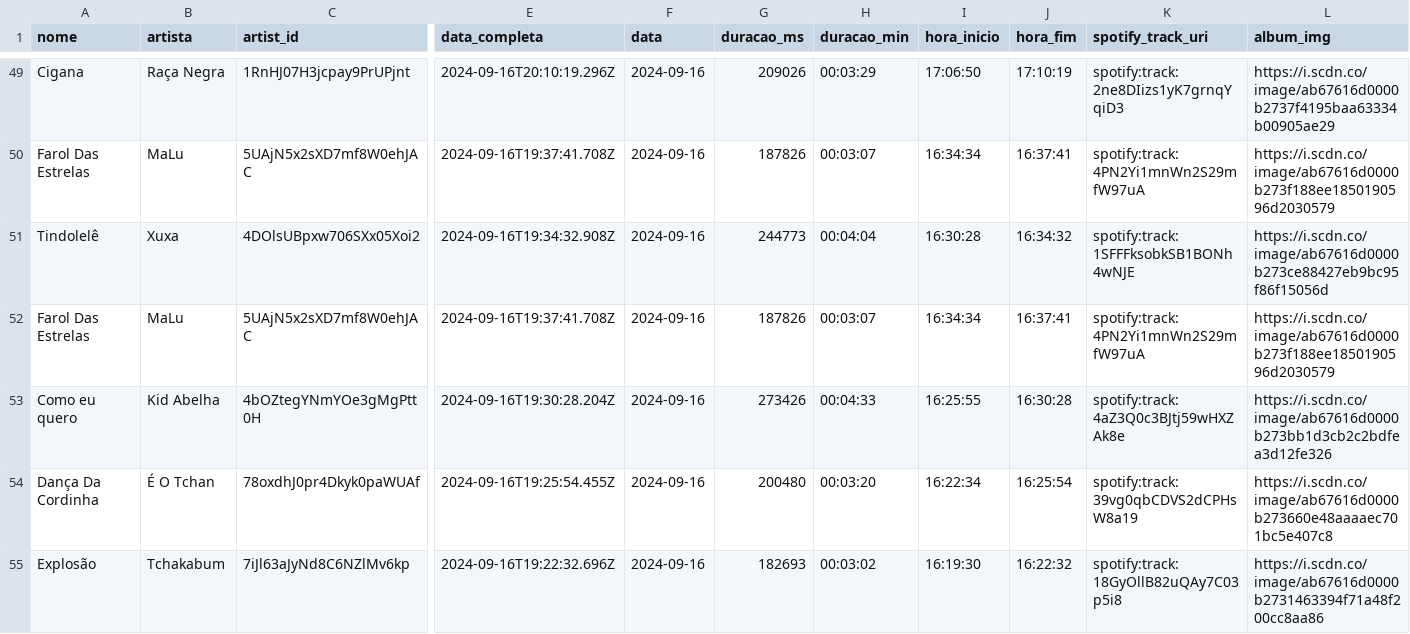
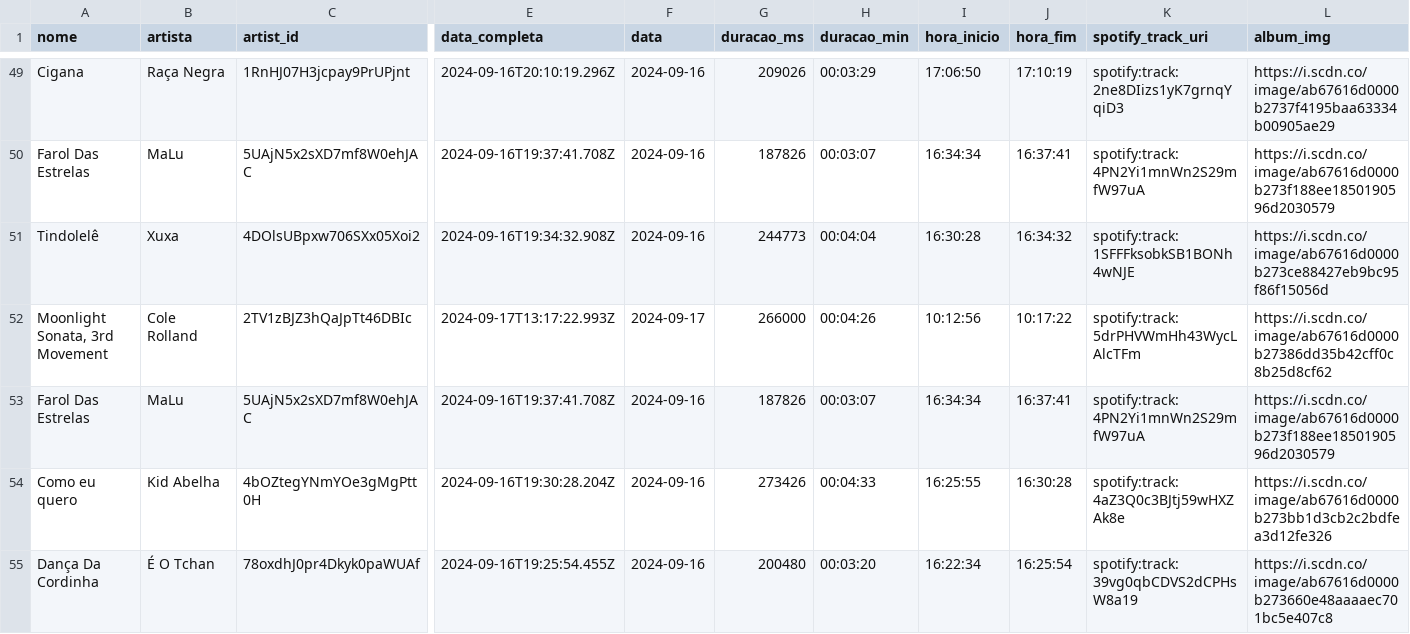
Before and after one commit to Sissaz/spotify, a CSV file: src/assets/musicas_ouvidas.csv, drawn as a sheet; only a part is shown, gaps mark what is left out; the shorter side is filled out with more unchanged rows; rows hold the shown columns only; the diff names each change by its address in the sheet, - before the commit and + after, or states it on an @@ line.

```diff
--- a/src/assets/musicas_ouvidas.csv
+++ b/src/assets/musicas_ouvidas.csv
+row 52: Moonlight Sonata, 3rd Movement | Cole Rolland | 2TV1zBJZ3hQaJpTt46DBIc | 2024-09-17T13:17:22.993Z | 2024-09-17 | 266000 | 00:04:26 | 10:12:56 | 10:17:22 | spotify:track:5drPHVWmHh43WycLAlcTFm | https://i.scdn.co/image/ab67616d0000b27386dd35b42cff0c8b25d8cf62
```
